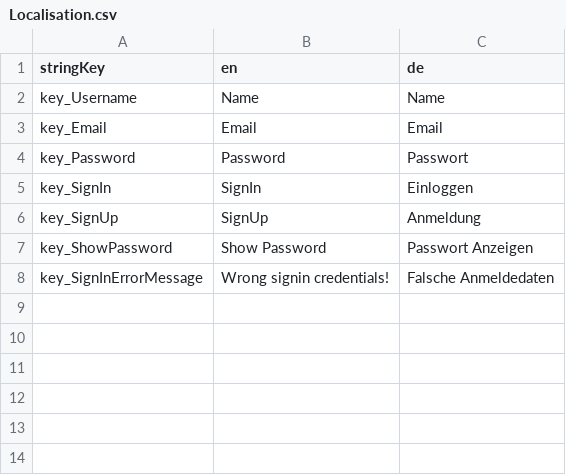
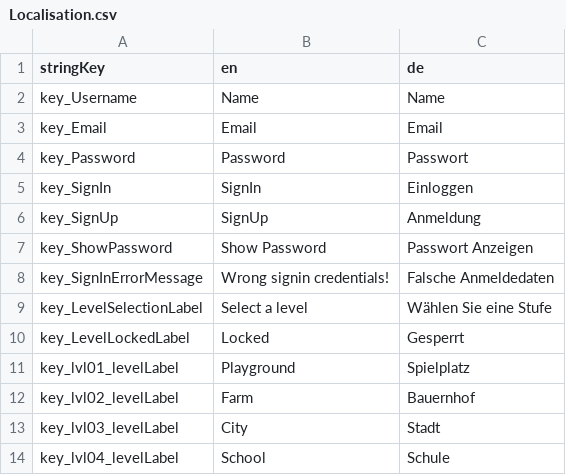
Before and after one commit to EddyCostantine/ispy, a CSV file: ISpy/Assets/_Content/Resources/Localisation.csv, drawn as a sheet; the diff names each change by its address in the sheet, - before the commit and + after, or states it on an @@ line.

Commit message:
Added Levels Selection Screen

```diff
--- a/ISpy/Assets/_Content/Resources/Localisation.csv
+++ b/ISpy/Assets/_Content/Resources/Localisation.csv
+row 9: key_LevelSelectionLabel | Select a level | Wählen Sie eine Stufe
+row 10: key_LevelLockedLabel | Locked | Gesperrt
+row 11: key_lvl01_levelLabel | Playground | Spielplatz
+row 12: key_lvl02_levelLabel | Farm | Bauernhof
+row 13: key_lvl03_levelLabel | City | Stadt
+row 14: key_lvl04_levelLabel | School | Schule
```
Also changed, not shown: 28 other files.
